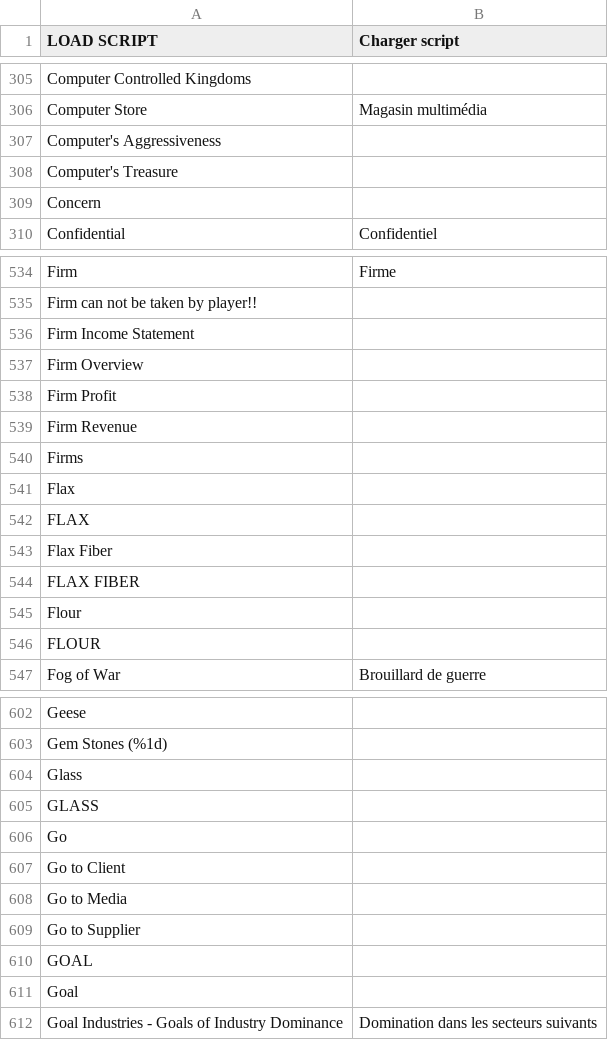
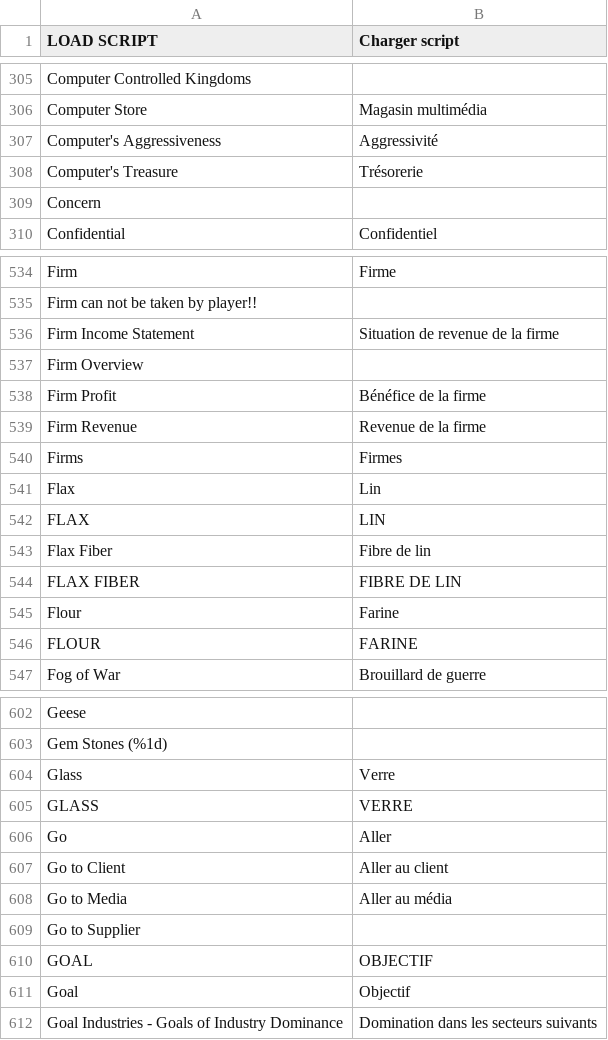
Before and after one commit to clark17/Capitalism_Lab_Trad_FR, a CSV file: source (CSV in UTF8 format)/translate.csv, drawn as a sheet; only a part is shown, gaps mark what is left out; the diff covers the shown part only.

```diff
--- a/source (CSV in UTF8 format)/translate.csv
+++ b/source (CSV in UTF8 format)/translate.csv
@@ -306,4 +306,4 @@ Computer Controlled Kingdoms|
 Computer Store|Magasin multimédia
-Computer's Aggressiveness|
-Computer's Treasure|
+Computer's Aggressiveness|Aggressivité
+Computer's Treasure|Trésorerie
 Concern|
@@ -535,13 +535,13 @@ Firm|Firme
 Firm can not be taken by player!!|
-Firm Income Statement|
+Firm Income Statement|Situation de revenue de la firme
 Firm Overview|
-Firm Profit|
-Firm Revenue|
-Firms|
-Flax|
-FLAX|
-Flax Fiber|
-FLAX FIBER|
-Flour|
-FLOUR|
+Firm Profit|Bénéfice de la firme
+Firm Revenue|Revenue de la firme
+Firms|Firmes
+Flax|Lin
+FLAX|LIN
+Flax Fiber|Fibre de lin
+FLAX FIBER|FIBRE DE LIN
+Flour|Farine
+FLOUR|FARINE
 Fog of War|Brouillard de guerre
@@ -603,10 +603,10 @@ Geese|
 Gem Stones (%1d)|
-Glass|
-GLASS|
-Go|
-Go to Client|
-Go to Media|
+Glass|Verre
+GLASS|VERRE
+Go|Aller
+Go to Client|Aller au client
+Go to Media|Aller au média
 Go to Supplier|
-GOAL|
-Goal|
+GOAL|OBJECTIF
+Goal|Objectif
 Goal Industries - Goals of Industry Dominance|Domination dans les secteurs suivants
```
Also changed, not shown: 27 edited cells elsewhere in this file.
